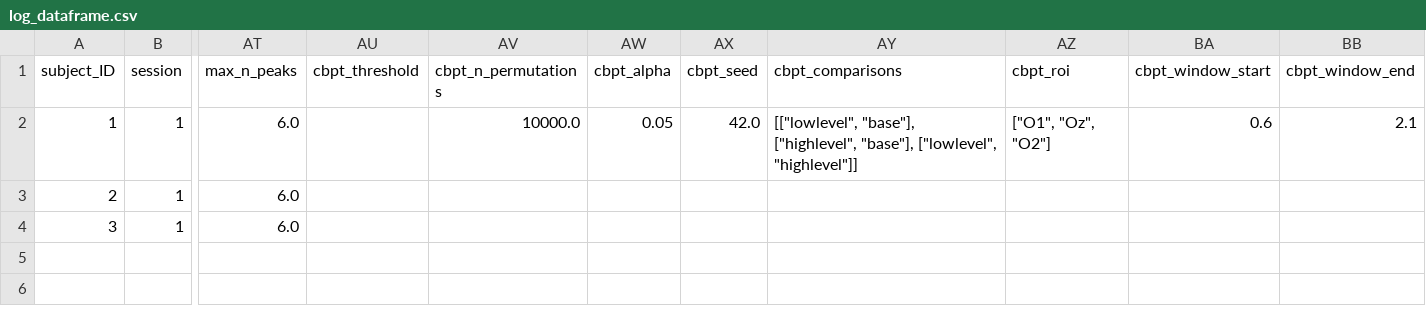
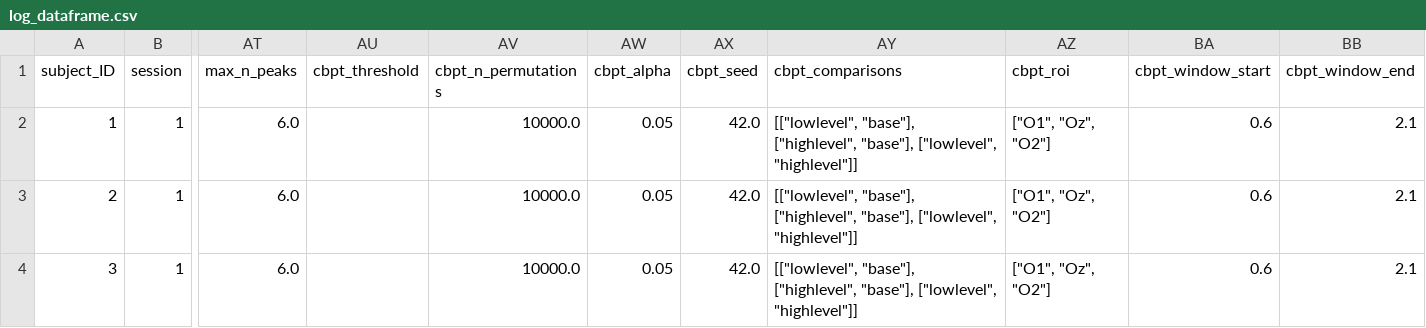
Before and after one commit to jonathanbuc/BIDSEEG_Pipeline, a CSV file: data/BIDShierPriors/derivatives/BIDSprocessed/log_dataframe.csv, drawn as a sheet; only a part is shown, gaps mark what is left out; the diff names each change by its address in the sheet, - before the commit and + after, or states it on an @@ line.

Commit message:
cbpt + fooof + parallel processing

```diff
--- a/data/BIDShierPriors/derivatives/BIDSprocessed/log_dataframe.csv
+++ b/data/BIDShierPriors/derivatives/BIDSprocessed/log_dataframe.csv
-AV3:AV4 (cbpt_n_permutations): (empty)
+AV3:AV4 (cbpt_n_permutations): 10000.0
-AW3:AW4 (cbpt_alpha): (empty)
+AW3:AW4 (cbpt_alpha): 0.05
-AX3:AX4 (cbpt_seed): (empty)
+AX3:AX4 (cbpt_seed): 42.0
-AY3:AY4 (cbpt_comparisons): (empty)
+AY3:AY4 (cbpt_comparisons): [["lowlevel", "base"], ["highlevel", "base"], ["lowlevel", "highlevel"]]
-AZ3:AZ4 (cbpt_roi): (empty)
+AZ3:AZ4 (cbpt_roi): ["O1", "Oz", "O2"]
-BA3:BA4 (cbpt_window_start): (empty)
+BA3:BA4 (cbpt_window_start): 0.6
-BB3:BB4 (cbpt_window_end): (empty)
+BB3:BB4 (cbpt_window_end): 2.1
```
Also changed, not shown: 59 other files.
